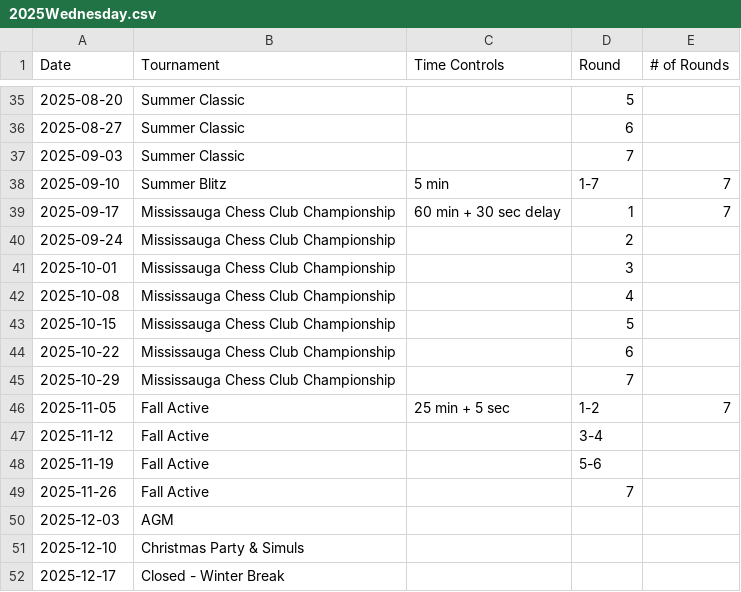
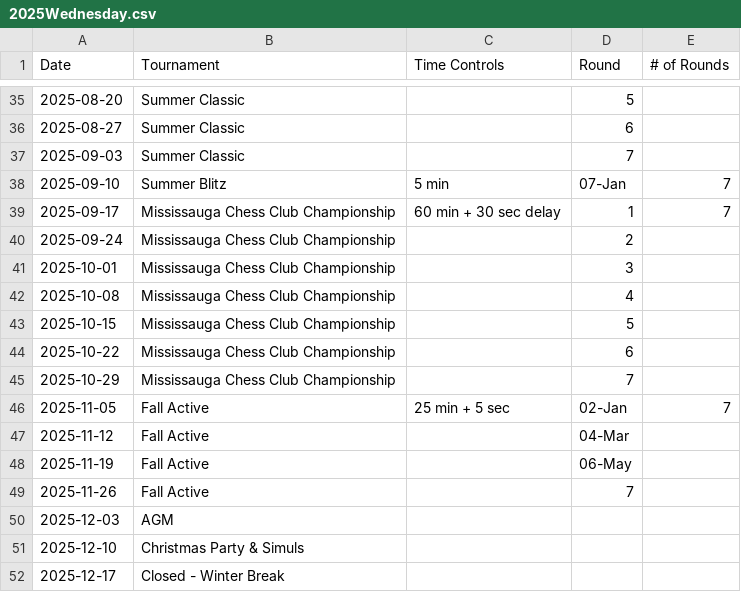
Before and after one commit to JonathanmZhang/mcc-Website, a CSV file: content/pages/schedule/old/2025Wednesday.csv (was content/pages/schedule/2025Wednesday.csv), drawn as a sheet; only a part is shown, gaps mark what is left out.

Commit message:
updated schedule - first time im so goated brochachos

```diff
--- a/content/pages/schedule/2025Wednesday.csv
+++ b/content/pages/schedule/old/2025Wednesday.csv
@@ -37,3 +37,3 @@ Date,Tournament ,Time Controls,Round,# of Rounds
 2025-09-03,Summer Classic, ,7,
-2025-09-10,Summer Blitz,5 min,1-7,7
+2025-09-10,Summer Blitz,5 min,07-Jan,7
 2025-09-17,Mississauga Chess Club Championship,60 min + 30 sec delay,1,7
@@ -45,5 +45,5 @@ Date,Tournament ,Time Controls,Round,# of Rounds
 2025-10-29,Mississauga Chess Club Championship, ,7,
-2025-11-05,Fall Active,25 min + 5 sec,1-2,7
-2025-11-12,Fall Active,,3-4,
-2025-11-19,Fall Active,,5-6,
+2025-11-05,Fall Active,25 min + 5 sec,02-Jan,7
+2025-11-12,Fall Active,,04-Mar,
+2025-11-19,Fall Active,,06-May,
 2025-11-26,Fall Active,,7,
```
Also changed, not shown: 11 other files.
